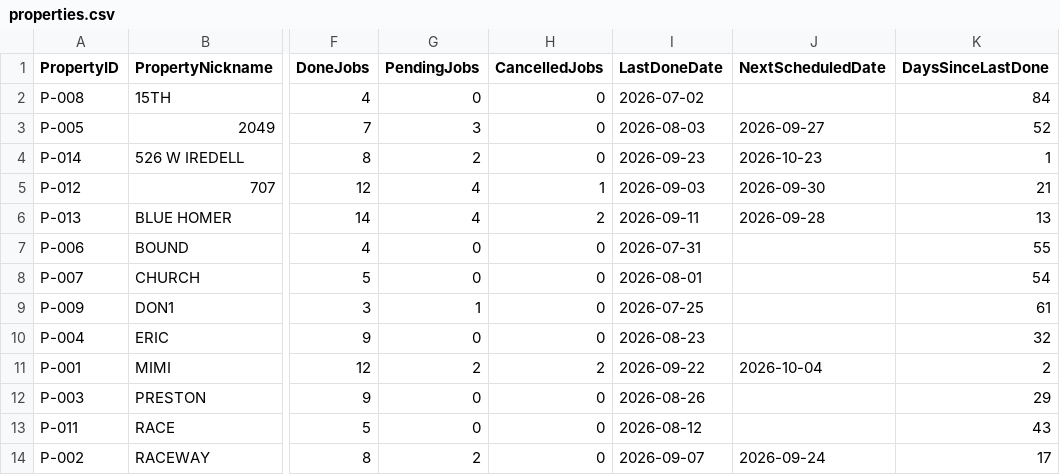
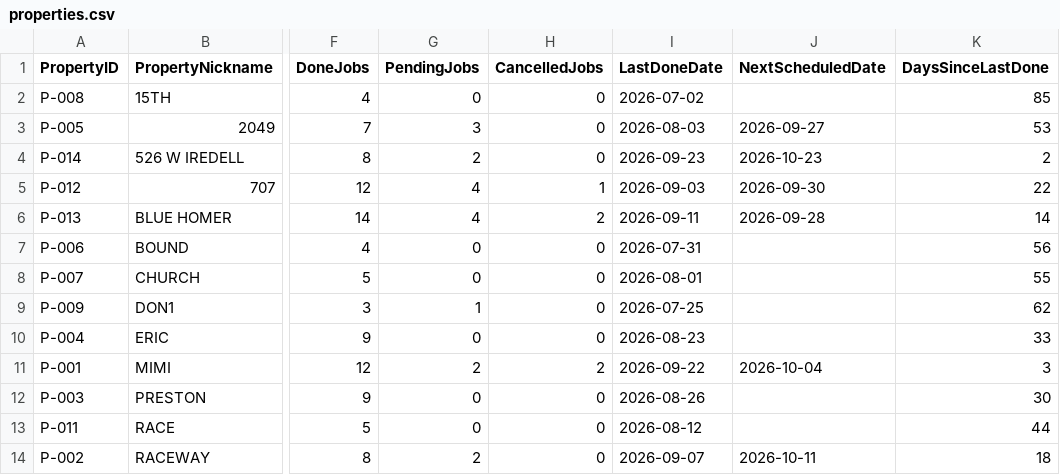
Before and after one commit to emw-oldwell/oldwell-mowing-dashboard, a CSV file: exports/properties.csv, drawn as a sheet; only a part is shown, gaps mark what is left out; the diff names each change by its address in the sheet, - before the commit and + after, or states it on an @@ line.

```diff
--- a/exports/properties.csv
+++ b/exports/properties.csv
-K2 (DaysSinceLastDone): 84
+K2 (DaysSinceLastDone): 85
-K3 (DaysSinceLastDone): 52
+K3 (DaysSinceLastDone): 53
-K4 (DaysSinceLastDone): 1
+K4 (DaysSinceLastDone): 2
-K5 (DaysSinceLastDone): 21
+K5 (DaysSinceLastDone): 22
-K6 (DaysSinceLastDone): 13
+K6 (DaysSinceLastDone): 14
-K7 (DaysSinceLastDone): 55
+K7 (DaysSinceLastDone): 56
-K8 (DaysSinceLastDone): 54
+K8 (DaysSinceLastDone): 55
-K9 (DaysSinceLastDone): 61
+K9 (DaysSinceLastDone): 62
-K10 (DaysSinceLastDone): 32
+K10 (DaysSinceLastDone): 33
-K11 (DaysSinceLastDone): 2
+K11 (DaysSinceLastDone): 3
-K12 (DaysSinceLastDone): 29
+K12 (DaysSinceLastDone): 30
-K13 (DaysSinceLastDone): 43
+K13 (DaysSinceLastDone): 44
-J14 (NextScheduledDate): 2026-09-24
+J14 (NextScheduledDate): 2026-10-11
-K14 (DaysSinceLastDone): 17
+K14 (DaysSinceLastDone): 18
```
Also changed, not shown: exports/crews.csv, 1 other file.
